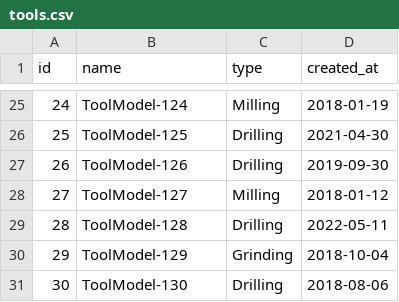
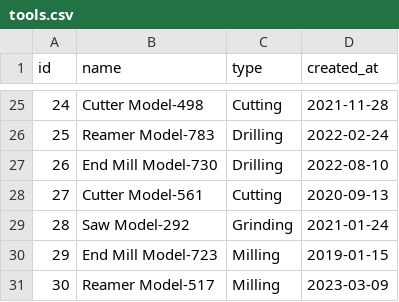
Before and after one commit to jschubert2/Machine_Management, a CSV file: backend/csv/tools.csv, drawn as a sheet; only a part is shown, gaps mark what is left out; the diff covers the shown part only.

```diff
--- a/backend/csv/tools.csv
+++ b/backend/csv/tools.csv
@@ -25,7 +25,7 @@ id,name,type,created_at
-24,ToolModel-124,Milling,2018-01-19
-25,ToolModel-125,Drilling,2021-04-30
-26,ToolModel-126,Drilling,2019-09-30
-27,ToolModel-127,Milling,2018-01-12
-28,ToolModel-128,Drilling,2022-05-11
-29,ToolModel-129,Grinding,2018-10-04
-30,ToolModel-130,Drilling,2018-08-06
+24,Cutter Model-498,Cutting,2021-11-28
+25,Reamer Model-783,Drilling,2022-02-24
+26,End Mill Model-730,Drilling,2022-08-10
+27,Cutter Model-561,Cutting,2020-09-13
+28,Saw Model-292,Grinding,2021-01-24
+29,End Mill Model-723,Milling,2019-01-15
+30,Reamer Model-517,Milling,2023-03-09
```
Also changed, not shown: 63 edited cells elsewhere in this file, backend/csv/machine_metrics.csv, backend/csv/machines.csv, 7 other files.
